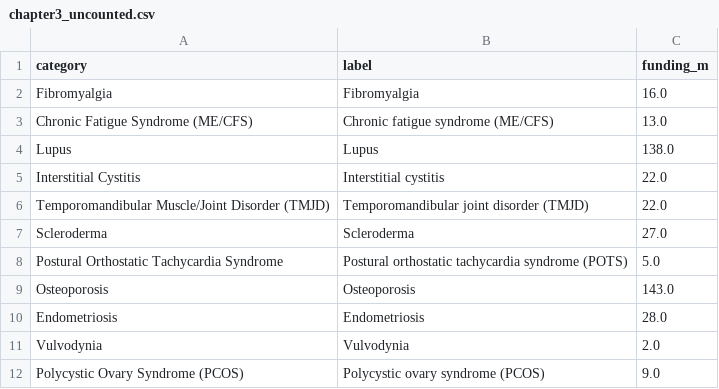
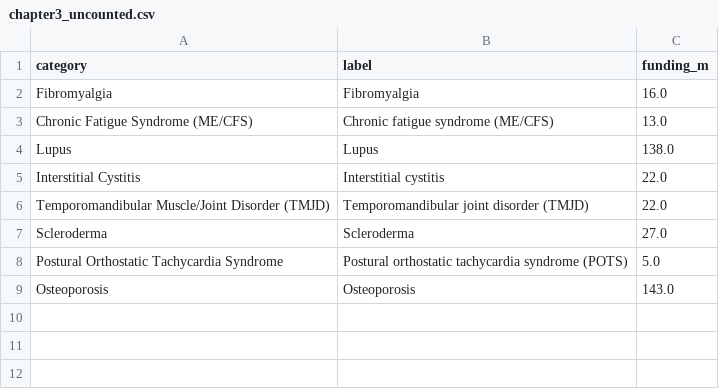
Before and after one commit to lucylepoidevin/thewomenshealthrecord, a CSV file: site/public/data/csv/chapter3_uncounted.csv, drawn as a sheet; the diff names each change by its address in the sheet, - before the commit and + after, or states it on an @@ line.

```diff
--- a/site/public/data/csv/chapter3_uncounted.csv
+++ b/site/public/data/csv/chapter3_uncounted.csv
-row 10: Endometriosis | Endometriosis | 28.0
-row 11: Vulvodynia | Vulvodynia | 2.0
-row 12: Polycystic Ovary Syndrome (PCOS) | Polycystic ovary syndrome (PCOS) | 9.0
```
Also changed, not shown: site/public/data/csv/chapter1_drugs.csv, site/public/data/csv/chapter2_explorer.csv, 37 other files.
